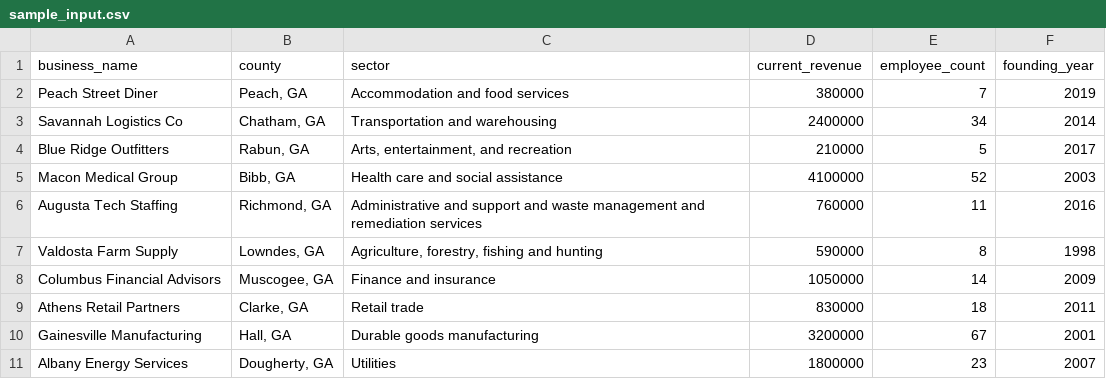
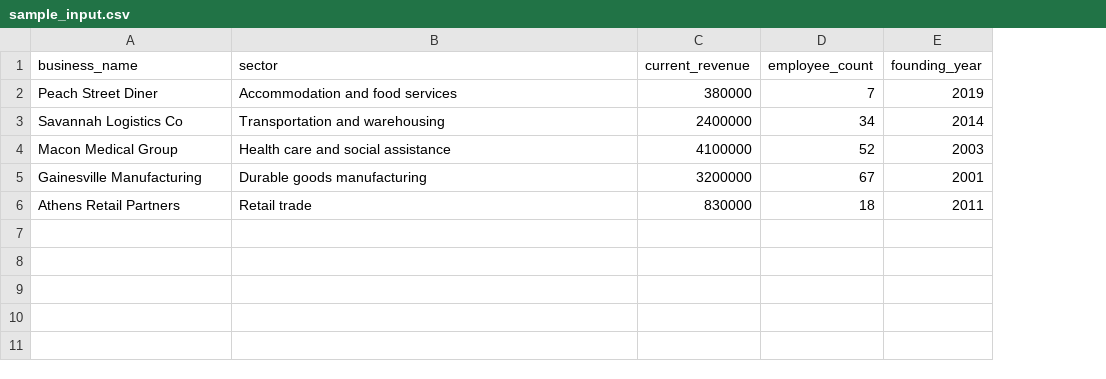
Before and after one commit to Gustavo-Galvao-e-Silva/TerraTrends, a CSV file: sample_input.csv, drawn as a sheet; removed rows and columns are numbered as before the commit, all else as after; the diff names each change by its address in the sheet, - before the commit and + after, or states it on an @@ line.

```diff
--- a/sample_input.csv
+++ b/sample_input.csv
-column B (county), rows 2-3: Peach, GA | Chatham, GA; row 5: Bibb, GA; row 9: Clarke, GA
-row 4: Blue Ridge Outfitters | Rabun, GA | Arts, entertainment, and recreation | 210000 | 5 | 2017
-row 6: Augusta Tech Staffing | Richmond, GA | Administrative and support and waste management and remediation services | 760000 | 11 | 2016
-row 7: Valdosta Farm Supply | Lowndes, GA | Agriculture, forestry, fishing and hunting | 590000 | 8 | 1998
-row 8: Columbus Financial Advisors | Muscogee, GA | Finance and insurance | 1050000 | 14 | 2009
@@ row 10 moved to row 5: Gainesville Manufacturing @@
-row 11: Albany Energy Services | Dougherty, GA | Utilities | 1800000 | 23 | 2007
```
Also changed, not shown: 12 other files.
